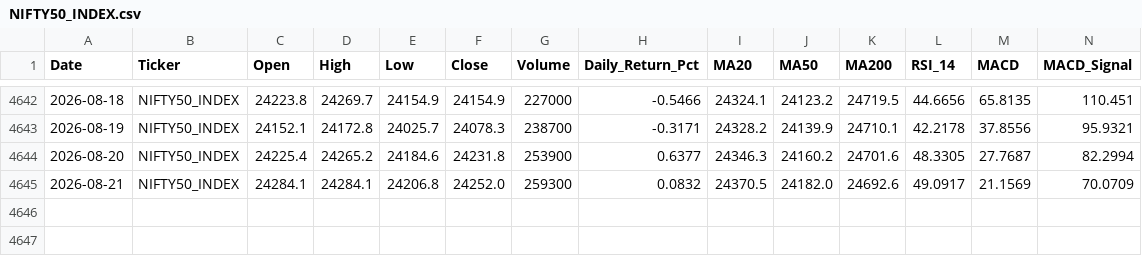
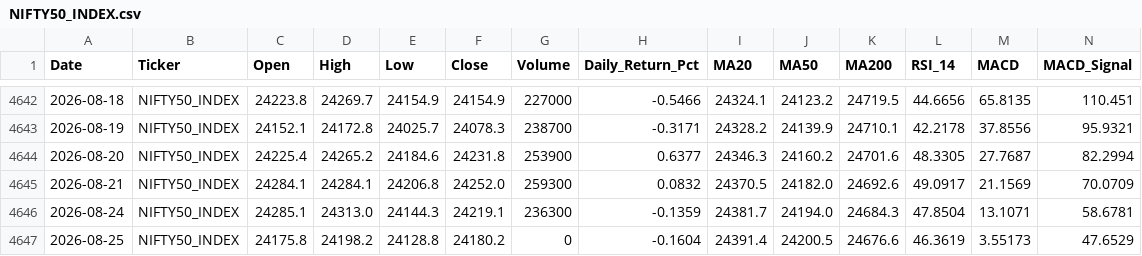
Before and after one commit to wimpypython/nifty-stock-intelligence, a CSV file: data/historical/NIFTY50_INDEX.csv, drawn as a sheet; only a part is shown, gaps mark what is left out; rows hold the shown columns only; the diff names each change by its address in the sheet, - before the commit and + after, or states it on an @@ line.

```diff
--- a/data/historical/NIFTY50_INDEX.csv
+++ b/data/historical/NIFTY50_INDEX.csv
+row 4646: 2026-08-24 | NIFTY50_INDEX | 24285.1 | 24313.0 | 24144.3 | 24219.1 | 236300 | -0.1359 | 24381.7 | 24194.0 | 24684.3 | 47.8504 | 13.1071 | 58.6781
+row 4647: 2026-08-25 | NIFTY50_INDEX | 24175.8 | 24198.2 | 24128.8 | 24180.2 | 0 | -0.1604 | 24391.4 | 24200.5 | 24676.6 | 46.3619 | 3.55173 | 47.6529
```
Also changed, not shown: data/historical/ADANIPORTS.csv, data/historical/APOLLOHOSP.csv, 50 other files.
